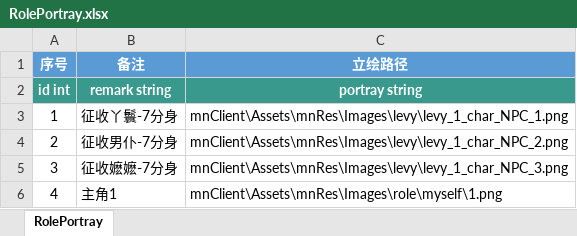
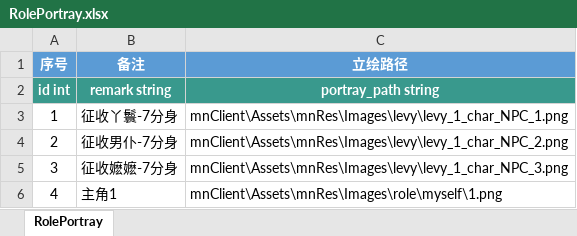
Before and after one commit to persiewoo/mnData, an Excel workbook: common/RolePortray.xlsx, sheet RolePortray, drawn as a sheet; values as stored, in another font and other column widths than the file's, no borders; the diff names each change by its address in the sheet, - before the commit and + after, or states it on an @@ line.

```diff
--- a/common/RolePortray.xlsx (sheet RolePortray)
+++ b/common/RolePortray.xlsx (sheet RolePortray)
-C2 (立绘路径): portray string
+C2 (立绘路径): portray_path string
```
Also changed, not shown: common/Dialog.xlsx.
